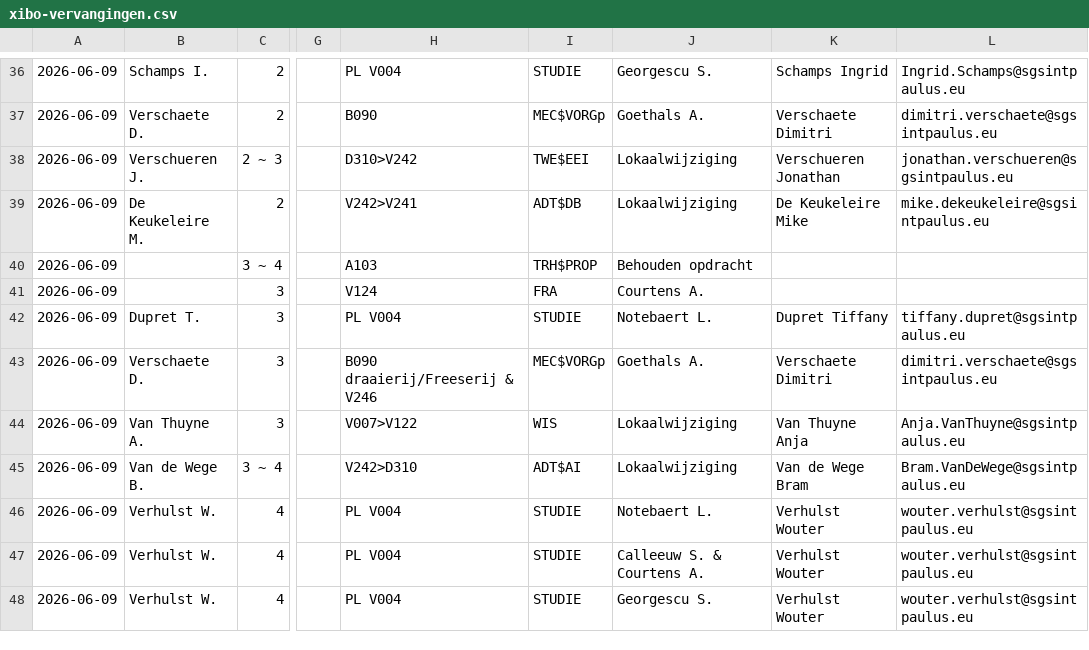
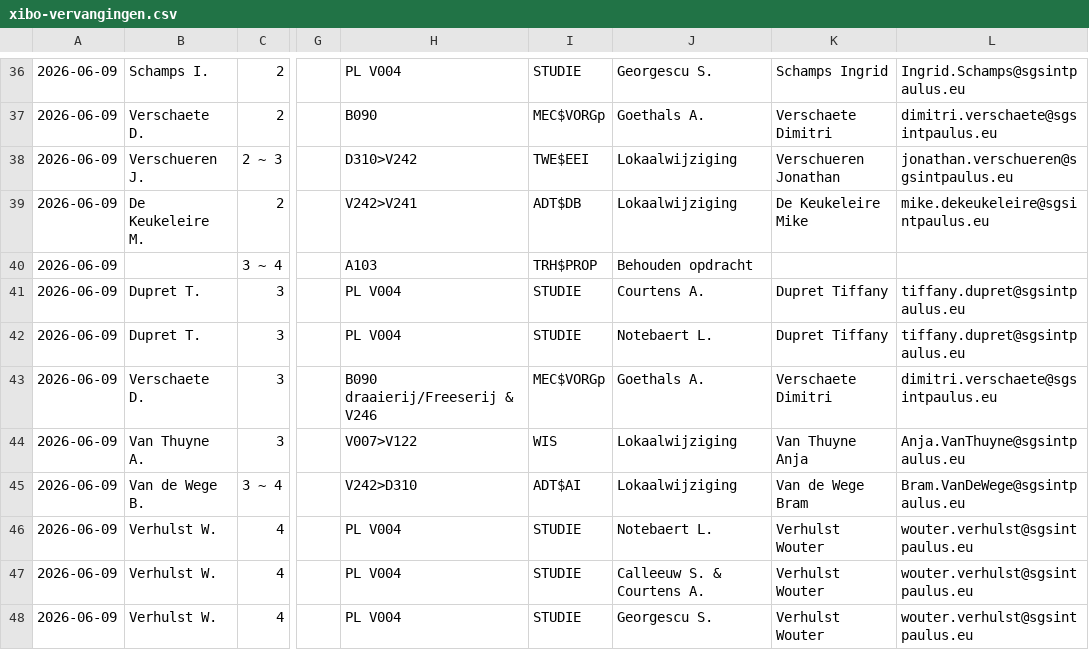
Before and after one commit to tomvanwehaege/xibo-database, a CSV file: xibo-vervangingen.csv, drawn as a sheet; only a part is shown, gaps mark what is left out; the diff names each change by its address in the sheet, - before the commit and + after, or states it on an @@ line.

Commit message:
Automatische update vanuit OneDrive

```diff
--- a/xibo-vervangingen.csv
+++ b/xibo-vervangingen.csv
-B41: (empty)
+B41: Dupret T.
-H41: V124
+H41: PL V004
-I41: FRA
+I41: STUDIE
-K41: (empty)
+K41: Dupret Tiffany
-L41: (empty)
+L41: tiffany.dupret@sgsintpaulus.eu
```
